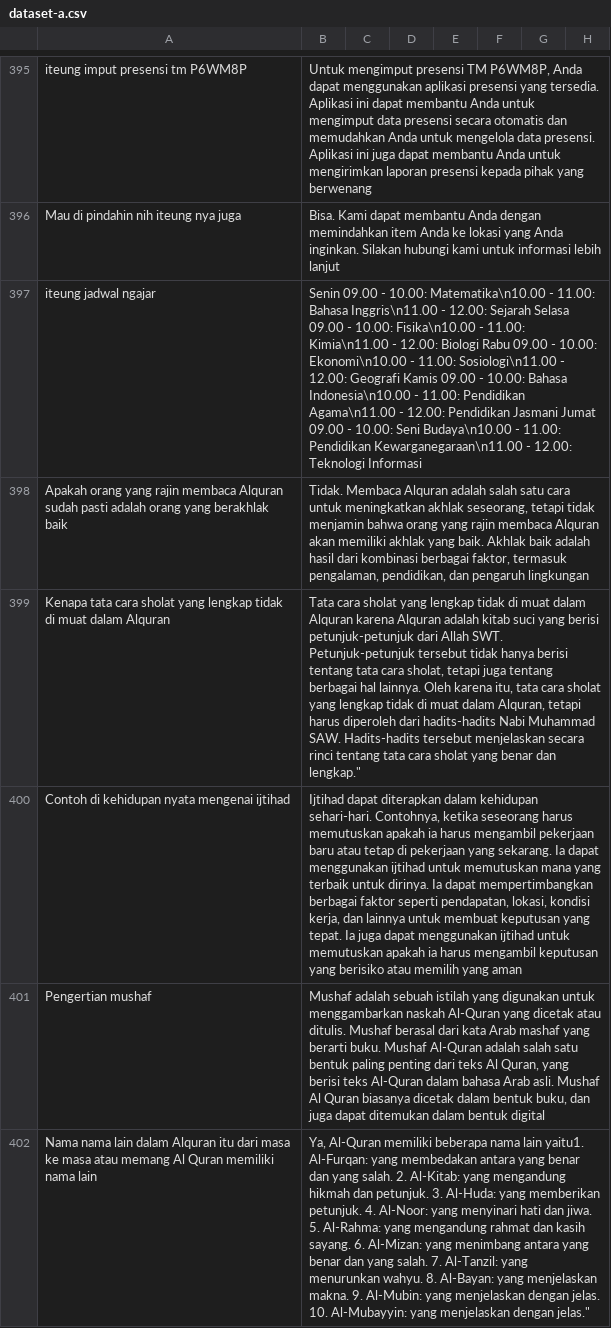
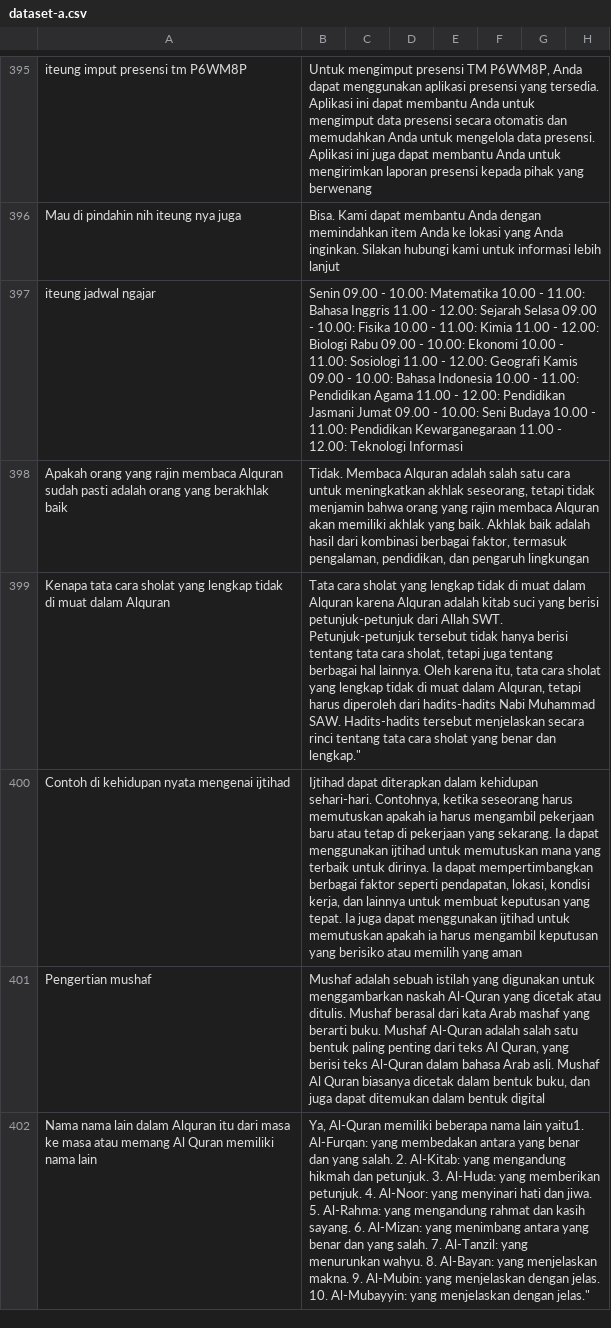
Before and after one commit to cerdas-buatan/dataset, a CSV file: dataset/saw - cleaning 6752-7501/dataset-a.csv, drawn as a sheet; only a part is shown, gaps mark what is left out; the diff covers the shown part only; the diff names each change by its address in the sheet, - before the commit and + after, or states it on an @@ line.

```diff
--- a/dataset/saw - cleaning 6752-7501/dataset-a.csv
+++ b/dataset/saw - cleaning 6752-7501/dataset-a.csv
-B397: …- 10.00: Matematika\n10.00 - 11.00: Bahasa Inggris\n11.00 - 12.00: Sejarah Selasa 09.00 - 10.00: Fisika\n10.00 - 11.00: Kimia\n11.00 - 12.00: Biologi Rabu 09.00 - 10.00: Ekonomi\n10.00 - 11.00: Sosiologi\n11.00 - 12.00: Geografi Kamis 09.00 - 10.00: Bahasa Indonesia\n10.00 - 11.00: Pendidikan Agama\n11.00 - 12.00: Pendidikan Jasmani Jumat 09.00 - 10.00: Seni Budaya\n10.00 - 11.00: Pendidikan Kewarganegaraan\n11.00 - 12.00:…
+B397: …- 10.00: Matematika 10.00 - 11.00: Bahasa Inggris 11.00 - 12.00: Sejarah Selasa 09.00 - 10.00: Fisika 10.00 - 11.00: Kimia 11.00 - 12.00: Biologi Rabu 09.00 - 10.00: Ekonomi 10.00 - 11.00: Sosiologi 11.00 - 12.00: Geografi Kamis 09.00 - 10.00: Bahasa Indonesia 10.00 - 11.00: Pendidikan Agama 11.00 - 12.00: Pendidikan Jasmani Jumat 09.00 - 10.00: Seni Budaya 10.00 - 11.00: Pendidikan Kewarganegaraan 11.00 - 12.00:…
```
Also changed, not shown: 14 edited cells elsewhere in this file.
